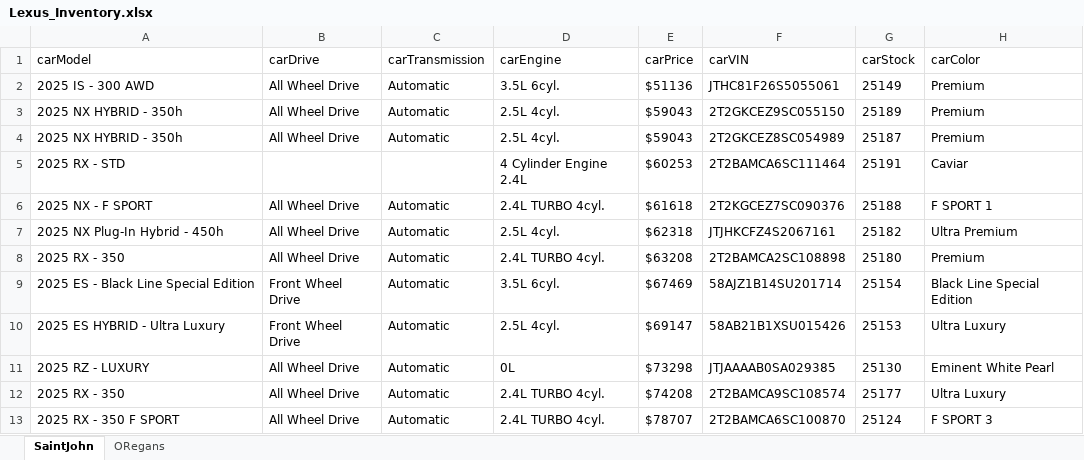
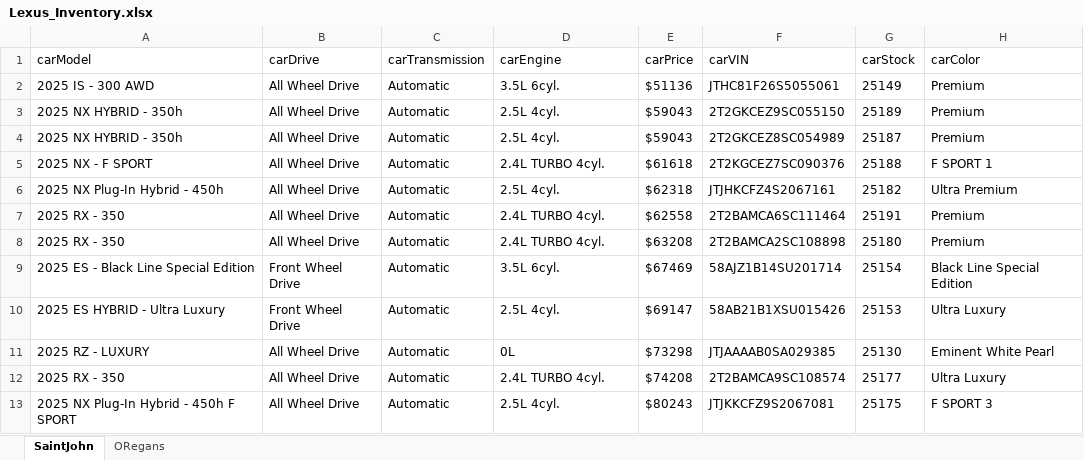
Before and after one commit to gitony0101/X4DS, an Excel workbook: Projects/scrapping_js/lexus_maritime/Lexus_Inventory.xlsx, sheet SaintJohn, drawn as a sheet; values as stored, in another font and other column widths than the file's, no borders; removed rows and columns are numbered as before the commit, all else as after; the diff names each change by its address in the sheet, - before the commit and + after, or states it on an @@ line.

```diff
--- a/Projects/scrapping_js/lexus_maritime/Lexus_Inventory.xlsx (sheet SaintJohn)
+++ b/Projects/scrapping_js/lexus_maritime/Lexus_Inventory.xlsx (sheet SaintJohn)
-row 5: 2025 RX - STD |  |  | 4 Cylinder Engine 2.4L | $60253 | 2T2BAMCA6SC111464 | 25191 | Caviar
+row 7: 2025 RX - 350 | All Wheel Drive | Automatic | 2.4L TURBO 4cyl. | $62558 | 2T2BAMCA6SC111464 | 25191 | Premium
-row 13: 2025 RX - 350 F SPORT | All Wheel Drive | Automatic | 2.4L TURBO 4cyl. | $78707 | 2T2BAMCA6SC100870 | 25124 | F SPORT 3
+row 13: 2025 NX Plug-In Hybrid - 450h F SPORT | All Wheel Drive | Automatic | 2.5L 4cyl. | $80243 | JTJKKCFZ9S2067081 | 25175 | F SPORT 3
```
Also changed, not shown: sheet ORegans, Projects/scrapping_py/MaritimeToyota.xlsx, 4 other files.
